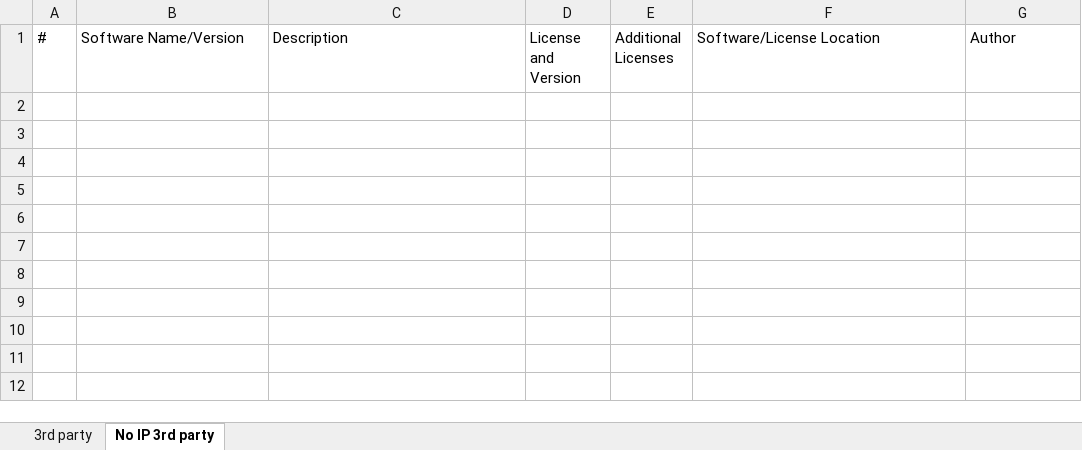
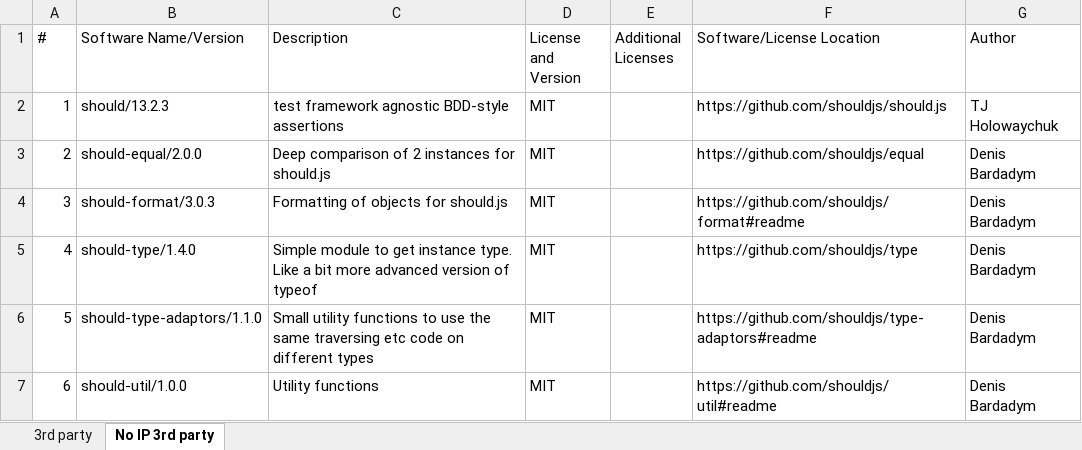
Before and after one commit to RevRocky/pack-it-in, an Excel workbook: license-details.xlsx, sheet No IP 3rd party, drawn as a sheet; values as stored, in another font and other column widths than the file's, no borders; the diff names each change by its address in the sheet, - before the commit and + after, or states it on an @@ line.

Commit message:
Users can now elect to ignore modules in their report that are only dev dependencies

```diff
--- a/license-details.xlsx (sheet No IP 3rd party)
+++ b/license-details.xlsx (sheet No IP 3rd party)
+row 2: 1 | should/13.2.3 | test framework agnostic BDD-style assertions | MIT |  | https://github.com/shouldjs/should.js | TJ Holowaychuk
+row 3: 2 | should-equal/2.0.0 | Deep comparison of 2 instances for should.js | MIT |  | https://github.com/shouldjs/equal | Denis Bardadym
+row 4: 3 | should-format/3.0.3 | Formatting of objects for should.js | MIT |  | https://github.com/shouldjs/format#readme | Denis Bardadym
+row 5: 4 | should-type/1.4.0 | Simple module to get instance type. Like a bit more advanced version of typeof | MIT |  | https://github.com/shouldjs/type | Denis Bardadym
+row 6: 5 | should-type-adaptors/1.1.0 | Small utility functions to use the same traversing etc code on different types | MIT |  | https://github.com/shouldjs/type-adaptors#readme | Denis Bardadym
+row 7: 6 | should-util/1.0.0 | Utility functions | MIT |  | https://github.com/shouldjs/util#readme | Denis Bardadym
```
Also changed, not shown: sheet 3rd party, 7 other files.
